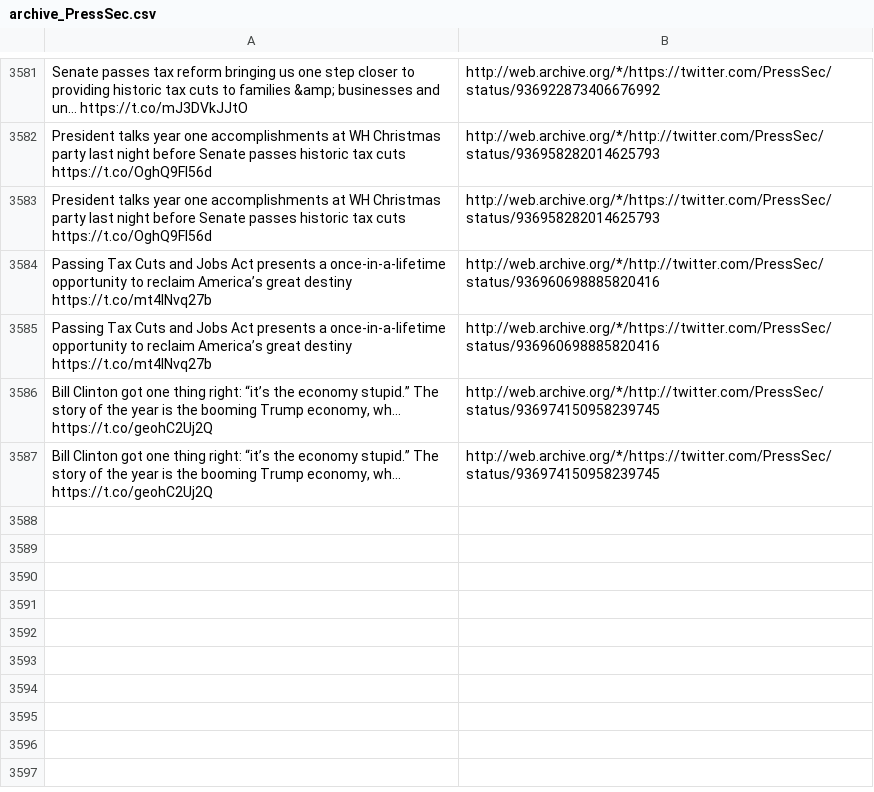
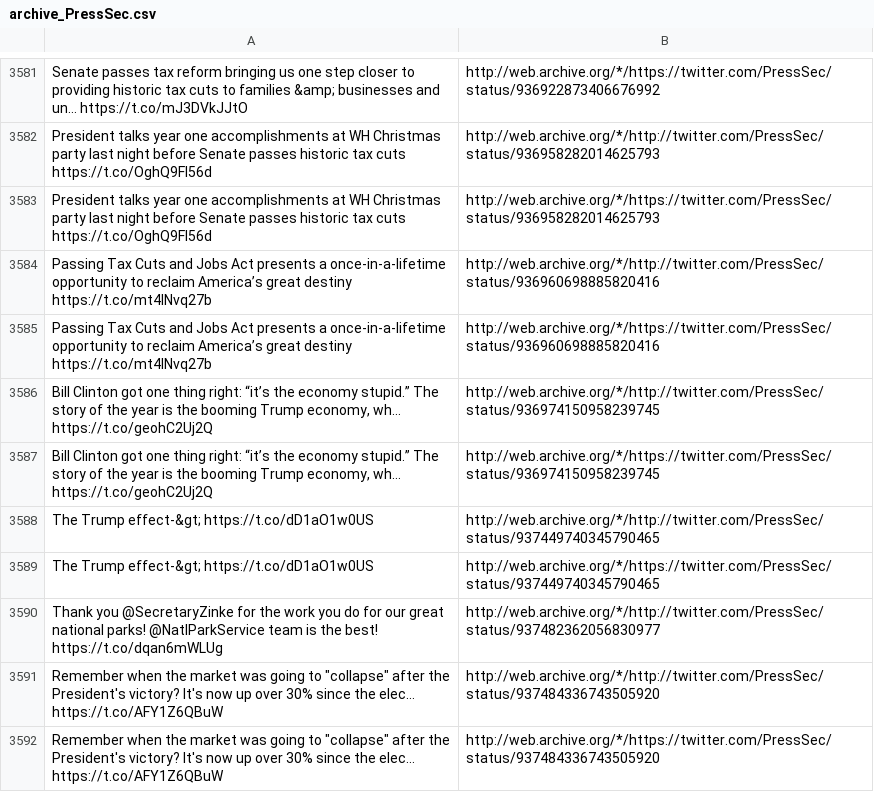
Before and after one commit to patrick-brian-mooney/archive-junta, a CSV file: data/archive_PressSec.csv, drawn as a sheet; only a part is shown, gaps mark what is left out; the diff names each change by its address in the sheet, - before the commit and + after, or states it on an @@ line.

```diff
--- a/data/archive_PressSec.csv
+++ b/data/archive_PressSec.csv
+row 3588: The Trump effect-&gt; https://t.co/dD1aO1w0US | http://web.archive.org/*/http://twitter.com/PressSec/status/937449740345790465
+row 3589: The Trump effect-&gt; https://t.co/dD1aO1w0US | http://web.archive.org/*/https://twitter.com/PressSec/status/937449740345790465
+row 3590: Thank you @SecretaryZinke for the work you do for our great national parks! @NatlParkService team is the best! https://t.co/dqan6mWLUg | http://web.archive.org/*/http://twitter.com/PressSec/status/937482362056830977
+row 3591: Remember when the market was going to "collapse" after the President's victory? It's now up over 30% since the elec… https://t.co/AFY1Z6QBuW | http://web.archive.org/*/http://twitter.com/PressSec/status/937484336743505920
+row 3592: Remember when the market was going to "collapse" after the President's victory? It's now up over 30% since the elec… https://t.co/AFY1Z6QBuW | http://web.archive.org/*/https://twitter.com/PressSec/status/937484336743505920
```
Also changed, not shown: data/archive_POTUS.csv, data/archive_SecondLady.csv, 27 other files.
